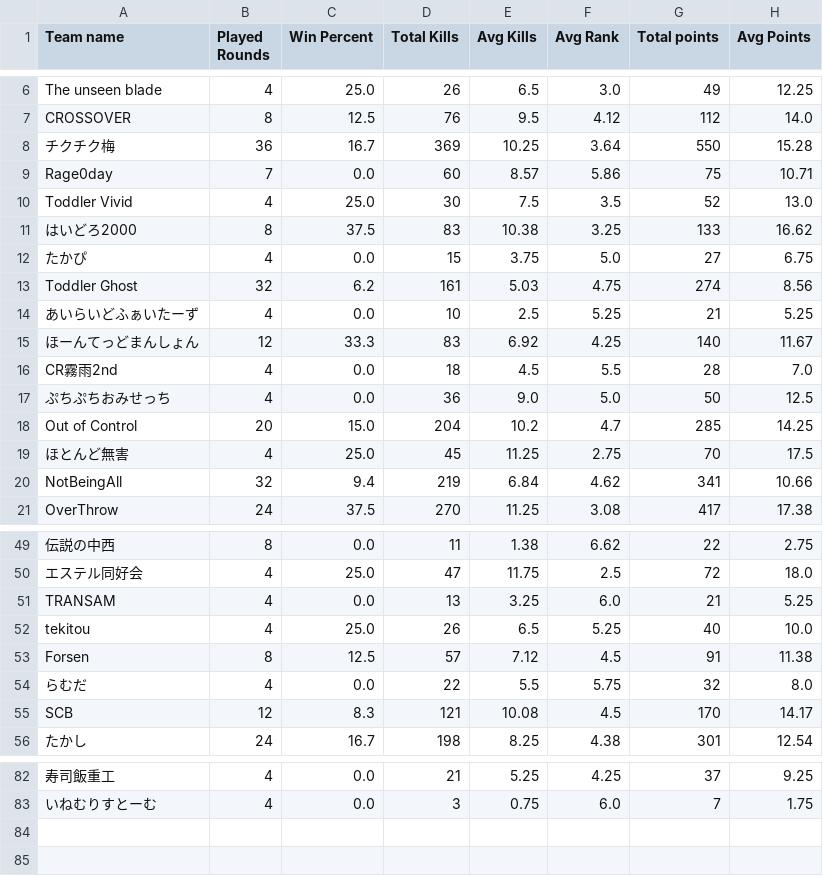
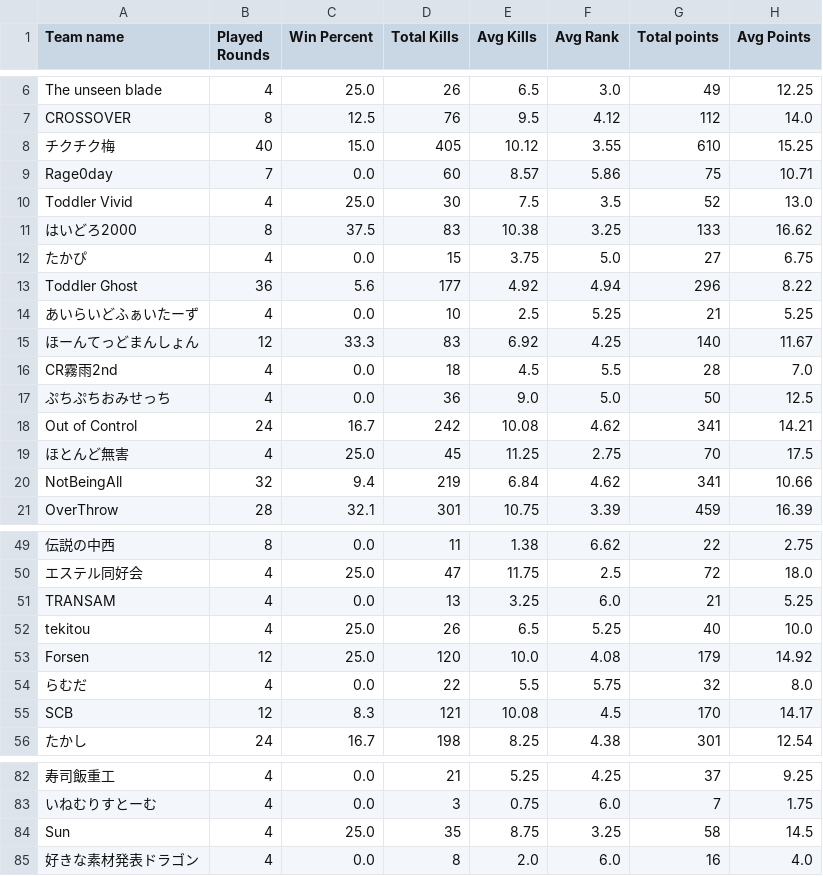
Before and after one commit to tennnpoints/erdojostats, a CSV file: files/S7T.csv, drawn as a sheet; only a part is shown, gaps mark what is left out; the diff covers the shown part only; the diff names each change by its address in the sheet, - before the commit and + after, or states it on an @@ line.

```diff
--- a/files/S7T.csv
+++ b/files/S7T.csv
-B8 (Played Rounds): 36
+B8 (Played Rounds): 40
-C8 (Win Percent): 16.7
+C8 (Win Percent): 15.0
-D8 (Total Kills): 369
+D8 (Total Kills): 405
-E8 (Avg Kills): 10.25
+E8 (Avg Kills): 10.12
-F8 (Avg Rank): 3.64
+F8 (Avg Rank): 3.55
-G8 (Total points): 550
+G8 (Total points): 610
-H8 (Avg Points): 15.28
+H8 (Avg Points): 15.25
-B13 (Played Rounds): 32
+B13 (Played Rounds): 36
-C13 (Win Percent): 6.2
+C13 (Win Percent): 5.6
-D13 (Total Kills): 161
+D13 (Total Kills): 177
-E13 (Avg Kills): 5.03
+E13 (Avg Kills): 4.92
-F13 (Avg Rank): 4.75
+F13 (Avg Rank): 4.94
-G13 (Total points): 274
+G13 (Total points): 296
-H13 (Avg Points): 8.56
+H13 (Avg Points): 8.22
-B18 (Played Rounds): 20
+B18 (Played Rounds): 24
-C18 (Win Percent): 15.0
+C18 (Win Percent): 16.7
-D18 (Total Kills): 204
+D18 (Total Kills): 242
-E18 (Avg Kills): 10.2
+E18 (Avg Kills): 10.08
-F18 (Avg Rank): 4.7
+F18 (Avg Rank): 4.62
-G18 (Total points): 285
+G18 (Total points): 341
-H18 (Avg Points): 14.25
+H18 (Avg Points): 14.21
-B21 (Played Rounds): 24
+B21 (Played Rounds): 28
-C21 (Win Percent): 37.5
+C21 (Win Percent): 32.1
-D21 (Total Kills): 270
+D21 (Total Kills): 301
-E21 (Avg Kills): 11.25
+E21 (Avg Kills): 10.75
-F21 (Avg Rank): 3.08
+F21 (Avg Rank): 3.39
-G21 (Total points): 417
+G21 (Total points): 459
-H21 (Avg Points): 17.38
+H21 (Avg Points): 16.39
-B53 (Played Rounds): 8
+B53 (Played Rounds): 12
-C53 (Win Percent): 12.5
+C53 (Win Percent): 25.0
-D53 (Total Kills): 57
+D53 (Total Kills): 120
-E53 (Avg Kills): 7.12
+E53 (Avg Kills): 10.0
-F53 (Avg Rank): 4.5
+F53 (Avg Rank): 4.08
-G53 (Total points): 91
+G53 (Total points): 179
-H53 (Avg Points): 11.38
+H53 (Avg Points): 14.92
+row 84: Sun | 4 | 25.0 | 35 | 8.75 | 3.25 | 58 | 14.5
+row 85: 好きな素材発表ドラゴン | 4 | 0.0 | 8 | 2.0 | 6.0 | 16 | 4.0
```
Also changed, not shown: 6 edited cells elsewhere in this file, files/S7P.csv, 6 other files.
